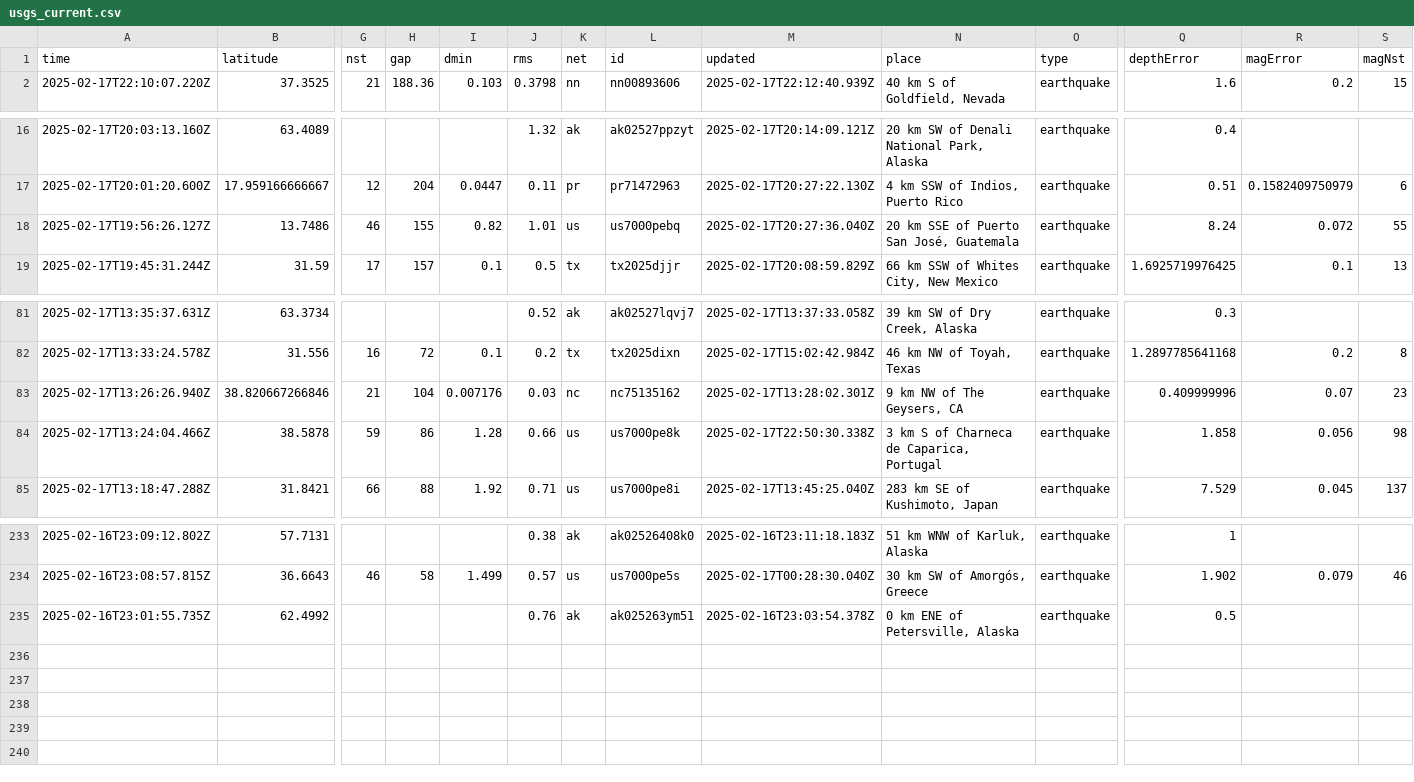
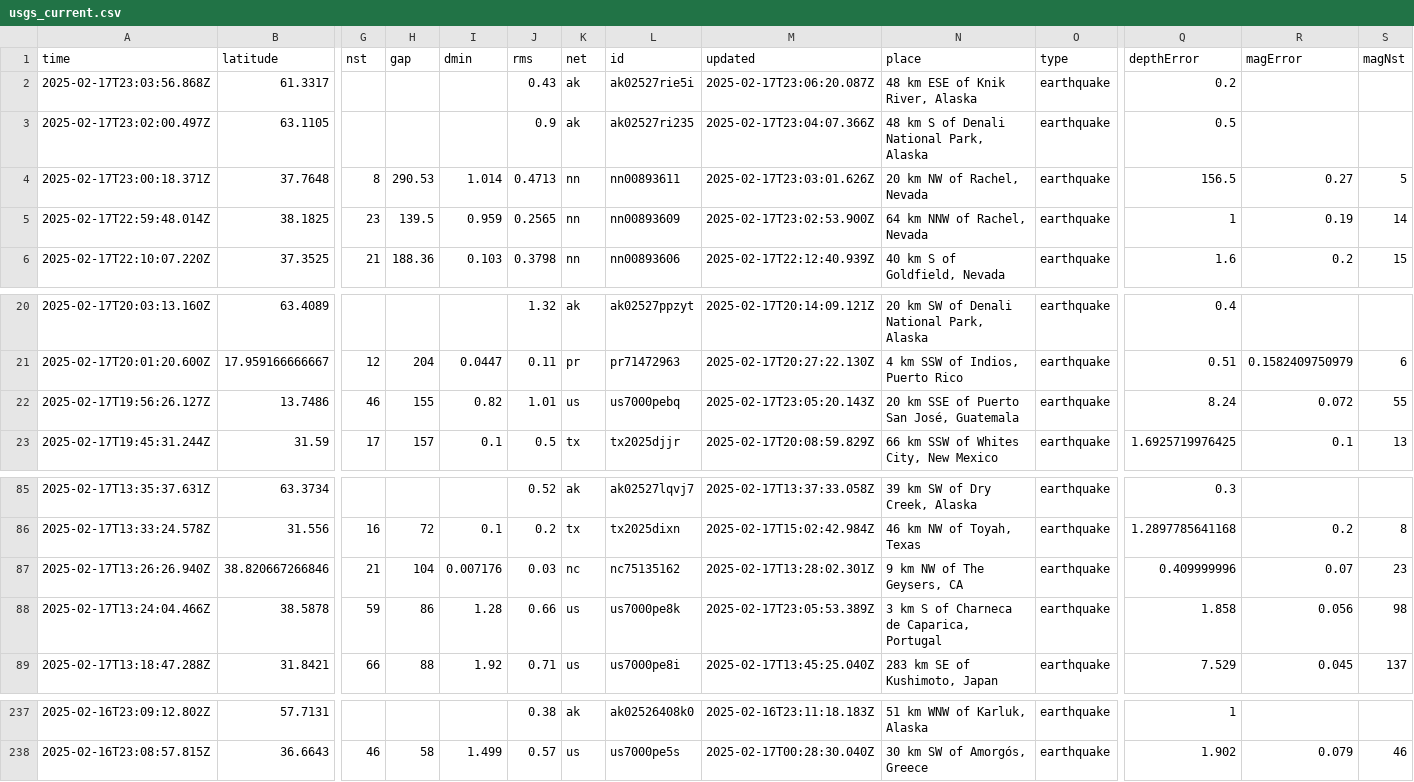
Before and after one commit to rafaelmatsuyama/FIAP-2025-ABDR-StreamProcessingPipelines, a CSV file: usgs_current.csv, drawn as a sheet; only a part is shown, gaps mark what is left out; removed rows and columns are numbered as before the commit, all else as after; rows hold the shown columns only; the diff names each change by its address in the sheet, - before the commit and + after, or states it on an @@ line.

```diff
--- a/usgs_current.csv
+++ b/usgs_current.csv
+row 2: 2025-02-17T23:03:56.868Z | 61.3317 |  |  |  | 0.43 | ak | ak02527rie5i | 2025-02-17T23:06:20.087Z | 48 km ESE of Knik River, Alaska | earthquake | 0.2
+row 3: 2025-02-17T23:02:00.497Z | 63.1105 |  |  |  | 0.9 | ak | ak02527ri235 | 2025-02-17T23:04:07.366Z | 48 km S of Denali National Park, Alaska | earthquake | 0.5
+row 4: 2025-02-17T23:00:18.371Z | 37.7648 | 8 | 290.53 | 1.014 | 0.4713 | nn | nn00893611 | 2025-02-17T23:03:01.626Z | 20 km NW of Rachel, Nevada | earthquake | 156.5 | 0.27 | 5
+row 5: 2025-02-17T22:59:48.014Z | 38.1825 | 23 | 139.5 | 0.959 | 0.2565 | nn | nn00893609 | 2025-02-17T23:02:53.900Z | 64 km NNW of Rachel, Nevada | earthquake | 1 | 0.19 | 14
-M22 (updated): 2025-02-17T20:27:36.040Z
+M22 (updated): 2025-02-17T23:05:20.143Z
-M88 (updated): 2025-02-17T22:50:30.338Z
+M88 (updated): 2025-02-17T23:05:53.389Z
-row 235: 2025-02-16T23:01:55.735Z | 62.4992 |  |  |  | 0.76 | ak | ak025263ym51 | 2025-02-16T23:03:54.378Z | 0 km ENE of Petersville, Alaska | earthquake | 0.5
```
Also changed, not shown: usgs_main.csv.
